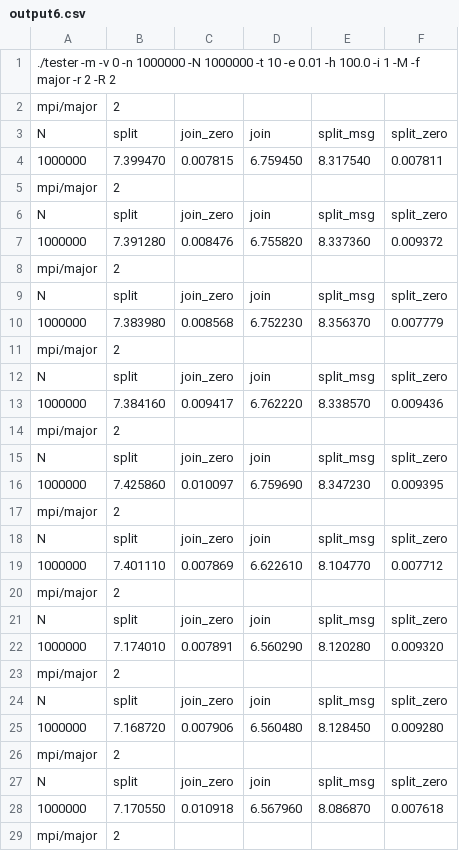
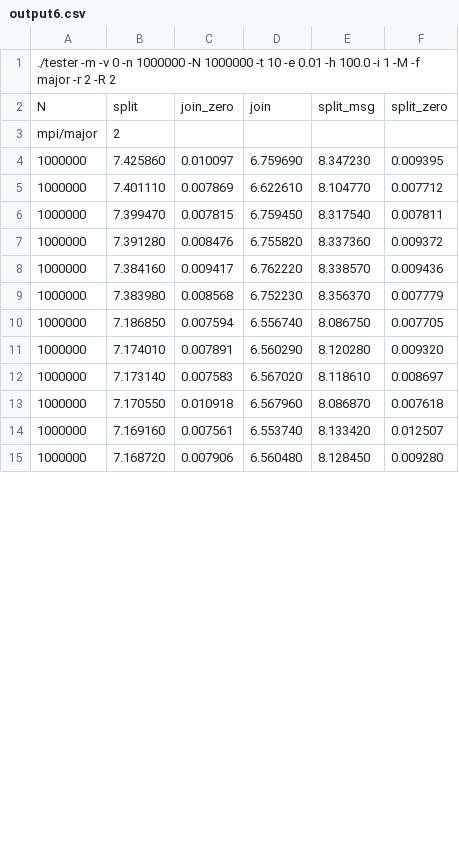
Before and after one commit to Borroot/heat, a CSV file: runs/N=10^6/output6.csv, drawn as a sheet; only a part is shown; the diff covers the shown part only.

```diff
--- a/runs/N=10^6/output6.csv
+++ b/runs/N=10^6/output6.csv
@@ -1,29 +1,15 @@
 ./tester -m -v 0 -n 1000000 -N 1000000 -t 10 -e 0.01 -h 100.0 -i 1 -M -f major -r 2 -R 2
+N,split,join_zero,join,split_msg,split_zero
 mpi/major,2
-N,split,join_zero,join,split_msg,split_zero
+1000000,7.425860,0.010097,6.759690,8.347230,0.009395
+1000000,7.401110,0.007869,6.622610,8.104770,0.007712
 1000000,7.399470,0.007815,6.759450,8.317540,0.007811
-mpi/major,2
-N,split,join_zero,join,split_msg,split_zero
 1000000,7.391280,0.008476,6.755820,8.337360,0.009372
-mpi/major,2
-N,split,join_zero,join,split_msg,split_zero
+1000000,7.384160,0.009417,6.762220,8.338570,0.009436
 1000000,7.383980,0.008568,6.752230,8.356370,0.007779
-mpi/major,2
-N,split,join_zero,join,split_msg,split_zero
-1000000,7.384160,0.009417,6.762220,8.338570,0.009436
-mpi/major,2
-N,split,join_zero,join,split_msg,split_zero
-1000000,7.425860,0.010097,6.759690,8.347230,0.009395
-mpi/major,2
-N,split,join_zero,join,split_msg,split_zero
-1000000,7.401110,0.007869,6.622610,8.104770,0.007712
-mpi/major,2
-N,split,join_zero,join,split_msg,split_zero
+1000000,7.186850,0.007594,6.556740,8.086750,0.007705
 1000000,7.174010,0.007891,6.560290,8.120280,0.009320
-mpi/major,2
-N,split,join_zero,join,split_msg,split_zero
+1000000,7.173140,0.007583,6.567020,8.118610,0.008697
+1000000,7.170550,0.010918,6.567960,8.086870,0.007618
+1000000,7.169160,0.007561,6.553740,8.133420,0.012507
 1000000,7.168720,0.007906,6.560480,8.128450,0.009280
-mpi/major,2
-N,split,join_zero,join,split_msg,split_zero
-1000000,7.170550,0.010918,6.567960,8.086870,0.007618
-mpi/major,2
```
Also changed, not shown: 21 removed rows and 7 moved rows elsewhere in this file, runs/N=10^6/output2.csv, runs/N=10^6/output4.csv, 4 other files.
